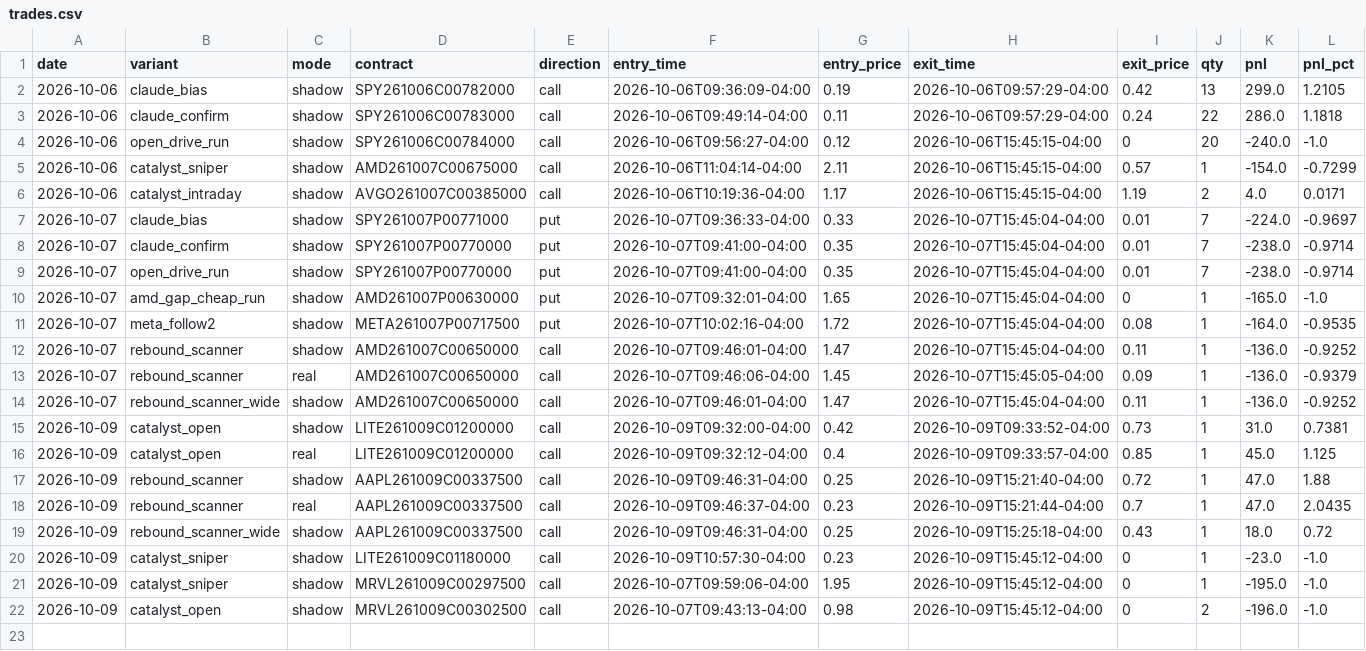
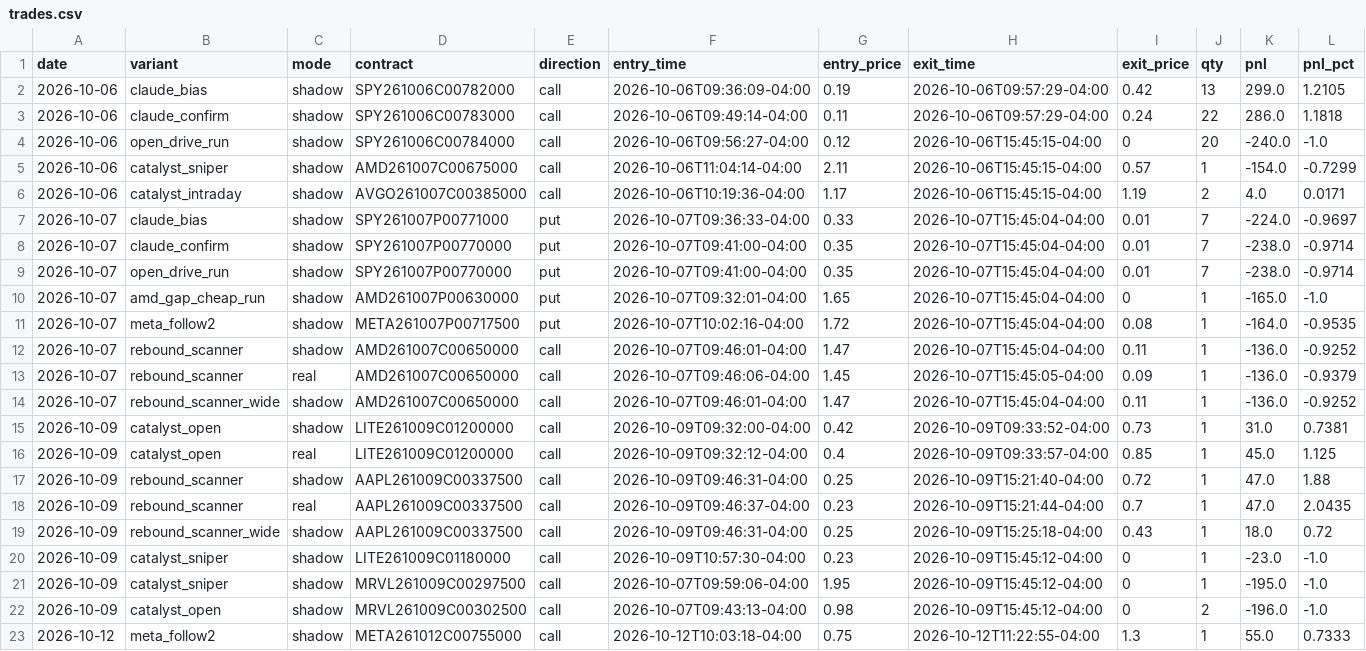
Before and after one commit to Cao-YMGG/Zero-or-Hero, a CSV file: journal/trades.csv, drawn as a sheet; only a part is shown; rows hold the shown columns only; the diff names each change by its address in the sheet, - before the commit and + after, or states it on an @@ line.

```diff
--- a/journal/trades.csv
+++ b/journal/trades.csv
+row 23: 2026-10-12 | meta_follow2 | shadow | META261012C00755000 | call | 2026-10-12T10:03:18-04:00 | 0.75 | 2026-10-12T11:22:55-04:00 | 1.3 | 1 | 55.0 | 0.7333
```
Also changed, not shown: 1 other file.
